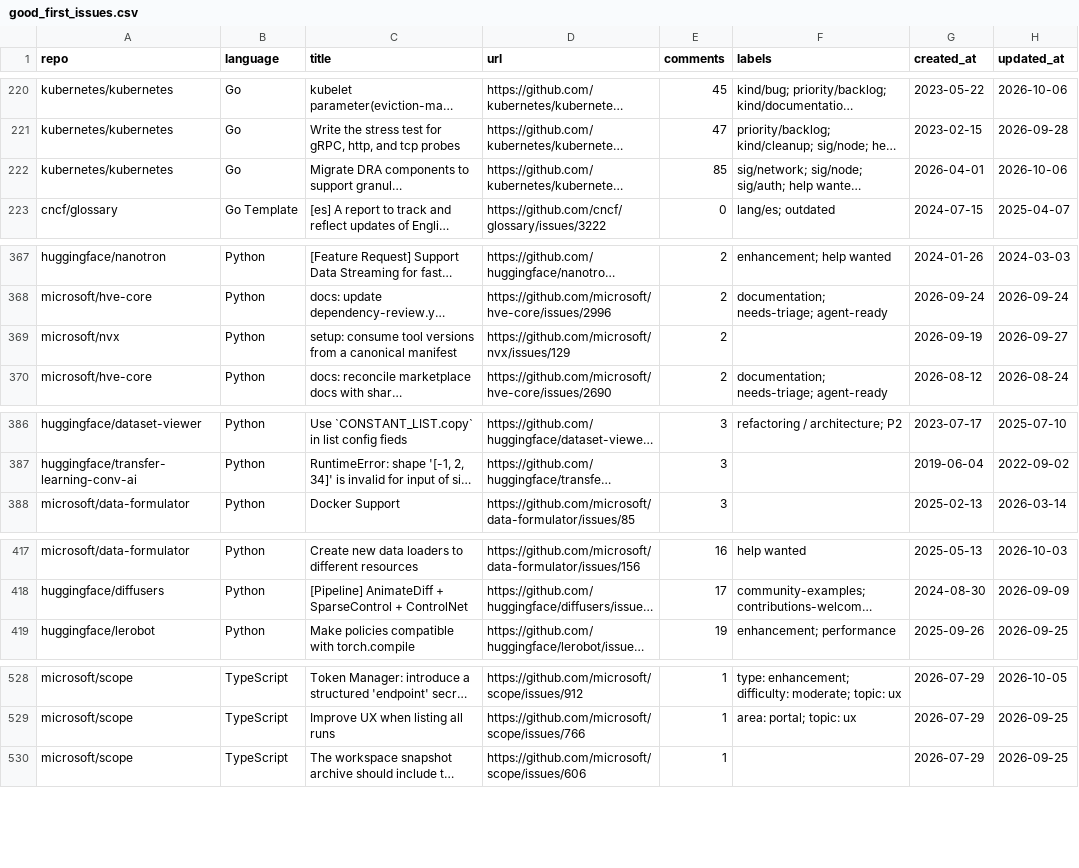
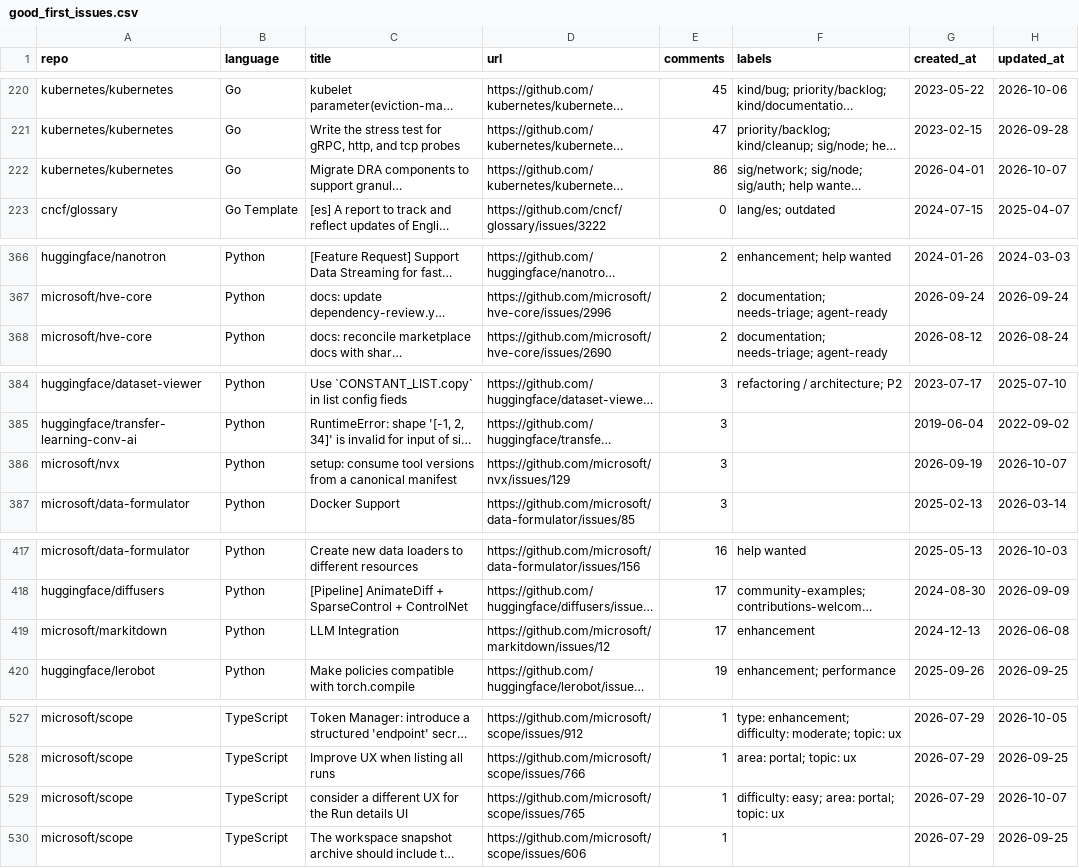
Before and after one commit to drkrillo/good-first-issues, a CSV file: good_first_issues.csv, drawn as a sheet; only a part is shown, gaps mark what is left out; long unchanged cells end in …; removed rows and columns are numbered as before the commit, all else as after; the diff covers the shown part only; the diff names each change by its address in the sheet, - before the commit and + after, or states it on an @@ line.

```diff
--- a/good_first_issues.csv
+++ b/good_first_issues.csv
-E222 (comments): 85
+E222 (comments): 86
-H222 (updated_at): 2026-10-06
+H222 (updated_at): 2026-10-07
-row 369: microsoft/nvx | Python | setup: consume tool versions from a canonical manifest | https://github.com/microsoft/nvx/issues/129 | 2 |  | 2026-09-19 | 2026-09-27
+row 386: microsoft/nvx | Python | setup: consume tool versions from a canonical manifest | https://github.com/microsoft/nvx/issues/129 | 3 |  | 2026-09-19 | 2026-10-07
+row 419: microsoft/markitdown | Python | LLM Integration | https://github.com/microsoft/markitdown/issues/12 | 17 | enhancement | 2024-12-13 | 2026-06-08
+row 529: microsoft/scope | TypeScript | consider a different UX for the Run details UI | https://github.com/microsoft/scope/issues/765 | 1 | difficulty: easy; area: portal; topic: ux | 2026-07-29 | 2026-10-07
```
Also changed, not shown: 2 added rows, 4 removed rows and 2 edited cells elsewhere in this file, 1 other file.
